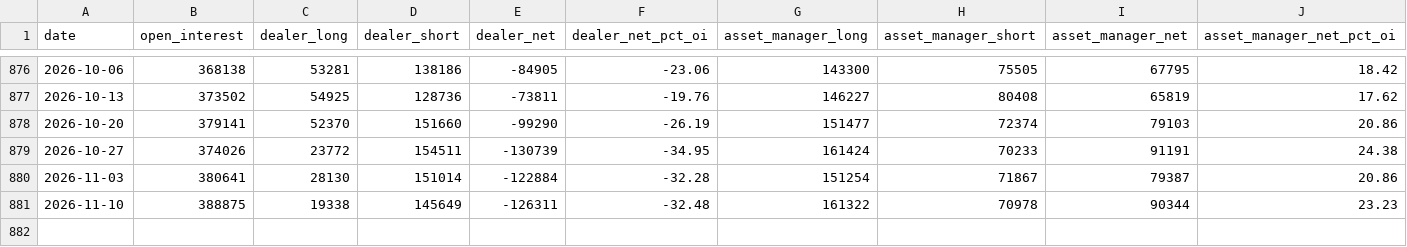
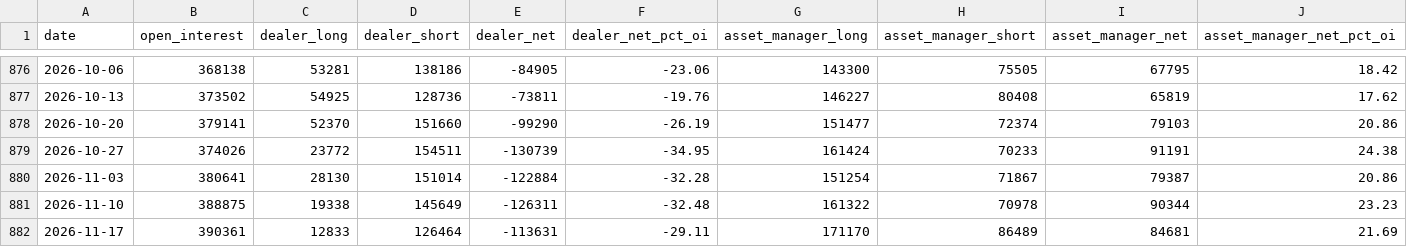
Before and after one commit to ForexiaPro/cot-data, a CSV file: data/tff/JPY.csv, drawn as a sheet; only a part is shown, gaps mark what is left out; rows hold the shown columns only; the diff names each change by its address in the sheet, - before the commit and + after, or states it on an @@ line.

Commit message:
COT report of 2026-11-17

```diff
--- a/data/tff/JPY.csv
+++ b/data/tff/JPY.csv
+row 882: 2026-11-17 | 390361 | 12833 | 126464 | -113631 | -29.11 | 171170 | 86489 | 84681 | 21.69
```
Also changed, not shown: data/tff/AUD.csv, data/tff/CAD.csv, 37 other files.
